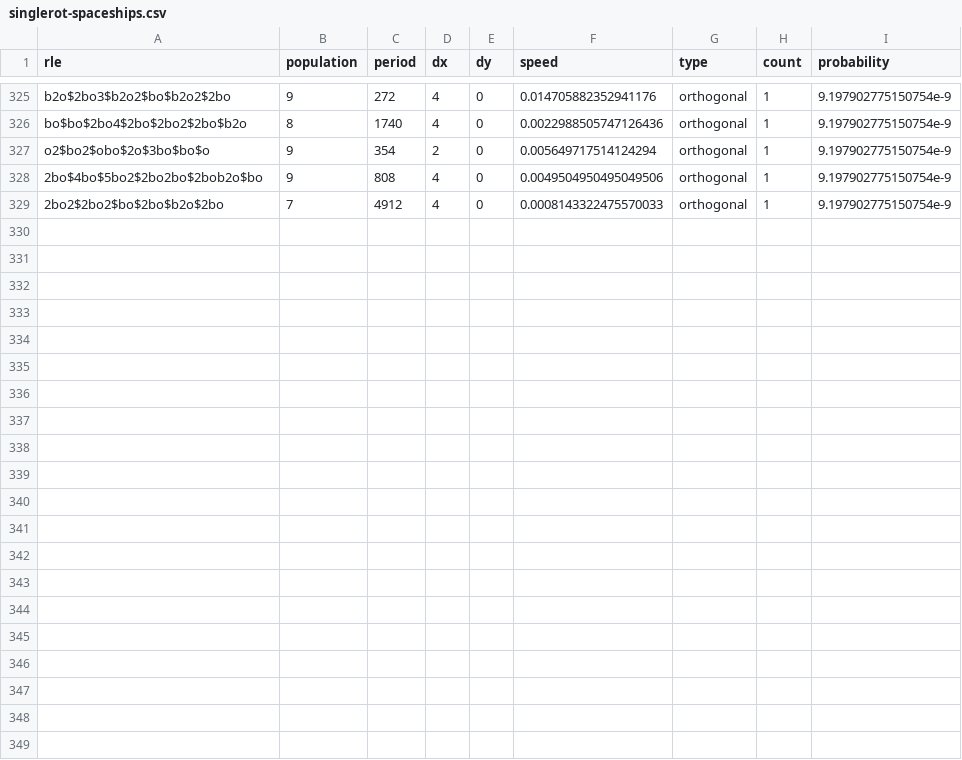
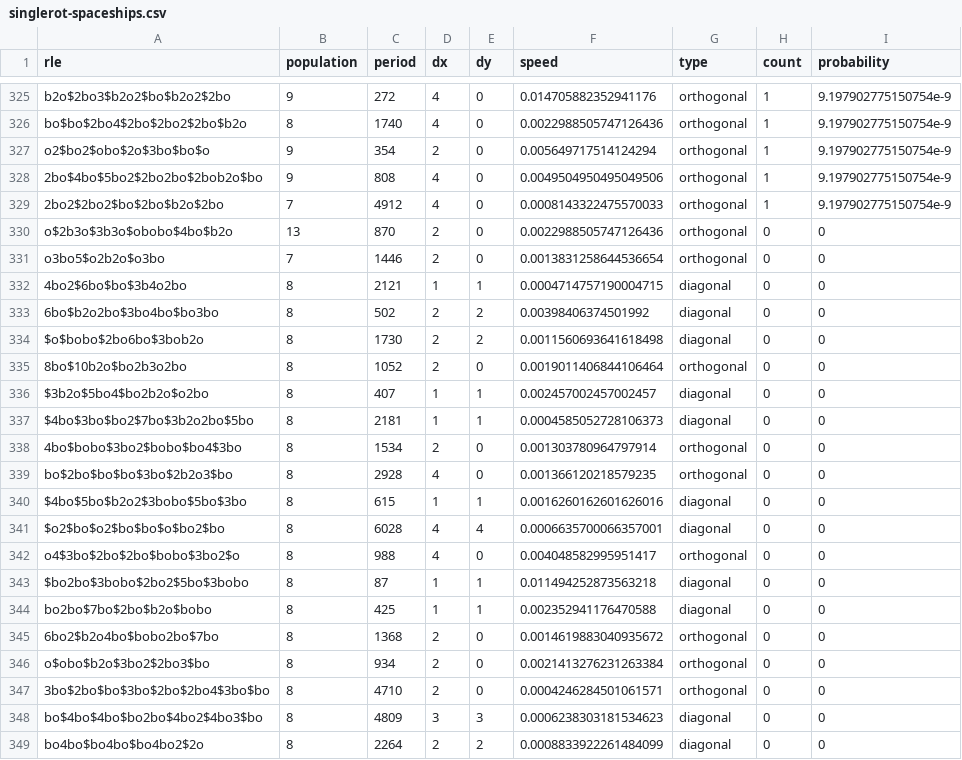
Before and after one commit to dmishin/dmishin.github.io, a CSV file: singlerot-spaceships/singlerot-spaceships.csv, drawn as a sheet; only a part is shown, gaps mark what is left out; the diff names each change by its address in the sheet, - before the commit and + after, or states it on an @@ line.

```diff
--- a/singlerot-spaceships/singlerot-spaceships.csv
+++ b/singlerot-spaceships/singlerot-spaceships.csv
+row 330: o$2b3o$3b3o$obobo$4bo$b2o | 13 | 870 | 2 | 0 | 0.0022988505747126436 | orthogonal | 0 | 0
+row 331: o3bo5$o2b2o$o3bo | 7 | 1446 | 2 | 0 | 0.0013831258644536654 | orthogonal | 0 | 0
+row 332: 4bo2$6bo$bo$3b4o2bo | 8 | 2121 | 1 | 1 | 0.0004714757190004715 | diagonal | 0 | 0
+row 333: 6bo$b2o2bo$3bo4bo$bo3bo | 8 | 502 | 2 | 2 | 0.00398406374501992 | diagonal | 0 | 0
+row 334: $o$bobo$2bo6bo$3bob2o | 8 | 1730 | 2 | 2 | 0.0011560693641618498 | diagonal | 0 | 0
+row 335: 8bo$10b2o$bo2b3o2bo | 8 | 1052 | 2 | 0 | 0.0019011406844106464 | orthogonal | 0 | 0
+row 336: $3b2o$5bo4$bo2b2o$o2bo | 8 | 407 | 1 | 1 | 0.002457002457002457 | diagonal | 0 | 0
+row 337: $4bo$3bo$bo2$7bo$3b2o2bo$5bo | 8 | 2181 | 1 | 1 | 0.0004585052728106373 | diagonal | 0 | 0
+row 338: 4bo$bobo$3bo2$bobo$bo4$3bo | 8 | 1534 | 2 | 0 | 0.001303780964797914 | orthogonal | 0 | 0
+row 339: bo$2bo$bo$bo$3bo$2b2o3$bo | 8 | 2928 | 4 | 0 | 0.001366120218579235 | orthogonal | 0 | 0
+row 340: $4bo$5bo$b2o2$3bobo$5bo$3bo | 8 | 615 | 1 | 1 | 0.0016260162601626016 | diagonal | 0 | 0
+row 341: $o2$bo$o2$bo$bo$o$bo2$bo | 8 | 6028 | 4 | 4 | 0.0006635700066357001 | diagonal | 0 | 0
+row 342: o4$3bo$2bo$2bo$bobo$3bo2$o | 8 | 988 | 4 | 0 | 0.004048582995951417 | orthogonal | 0 | 0
+row 343: $bo2bo$3bobo$2bo2$5bo$3bobo | 8 | 87 | 1 | 1 | 0.011494252873563218 | diagonal | 0 | 0
+row 344: bo2bo$7bo$2bo$b2o$bobo | 8 | 425 | 1 | 1 | 0.002352941176470588 | diagonal | 0 | 0
+row 345: 6bo2$b2o4bo$bobo2bo$7bo | 8 | 1368 | 2 | 0 | 0.0014619883040935672 | orthogonal | 0 | 0
+row 346: o$obo$b2o$3bo2$2bo3$bo | 8 | 934 | 2 | 0 | 0.0021413276231263384 | orthogonal | 0 | 0
+row 347: 3bo$2bo$bo$3bo$2bo$2bo4$3bo$bo | 8 | 4710 | 2 | 0 | 0.0004246284501061571 | orthogonal | 0 | 0
+row 348: bo$4bo$4bo$bo2bo$4bo2$4bo3$bo | 8 | 4809 | 3 | 3 | 0.0006238303181534623 | diagonal | 0 | 0
+row 349: bo4bo$bo4bo$bo4bo2$2o | 8 | 2264 | 2 | 2 | 0.0008833922261484099 | diagonal | 0 | 0
```
Also changed, not shown: 25 other files.
